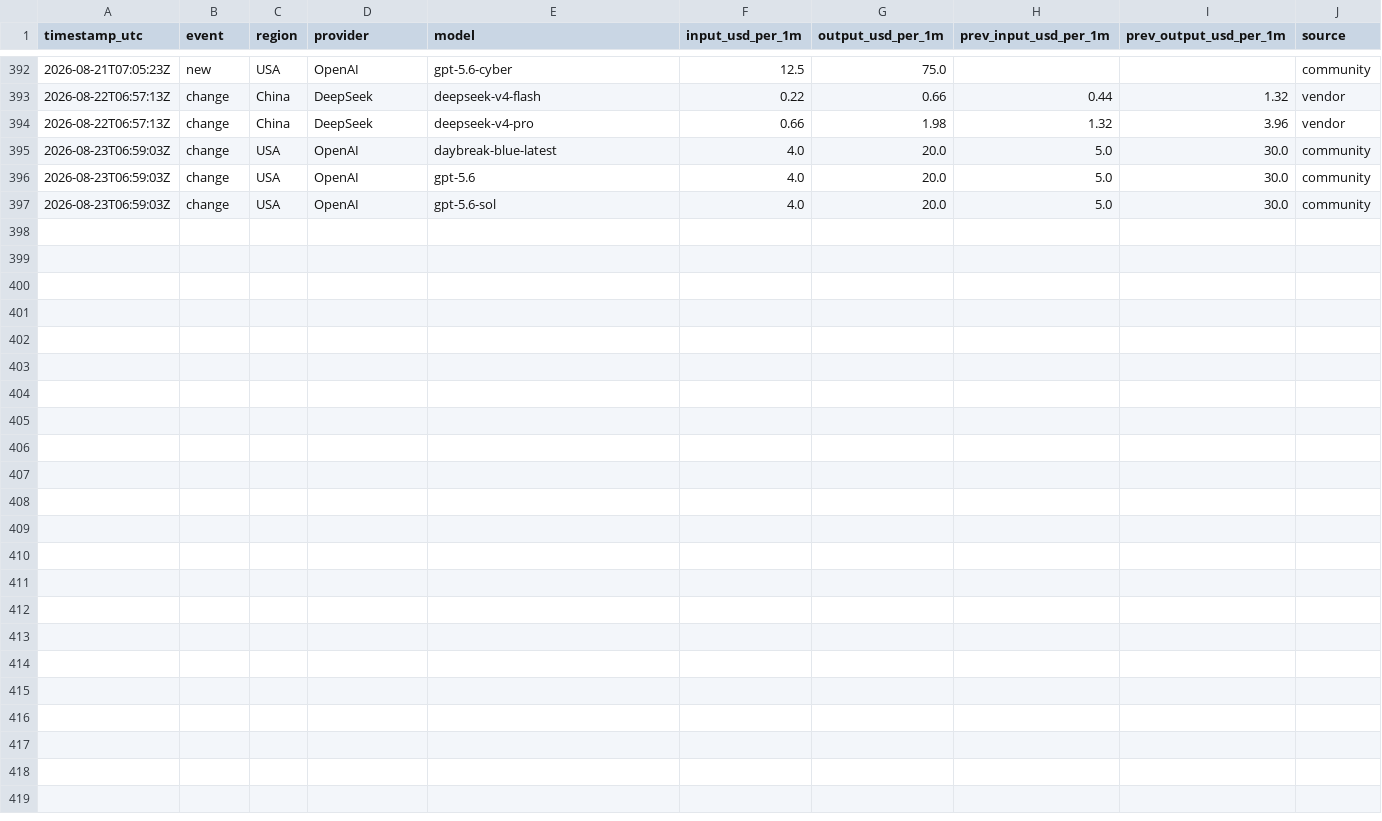
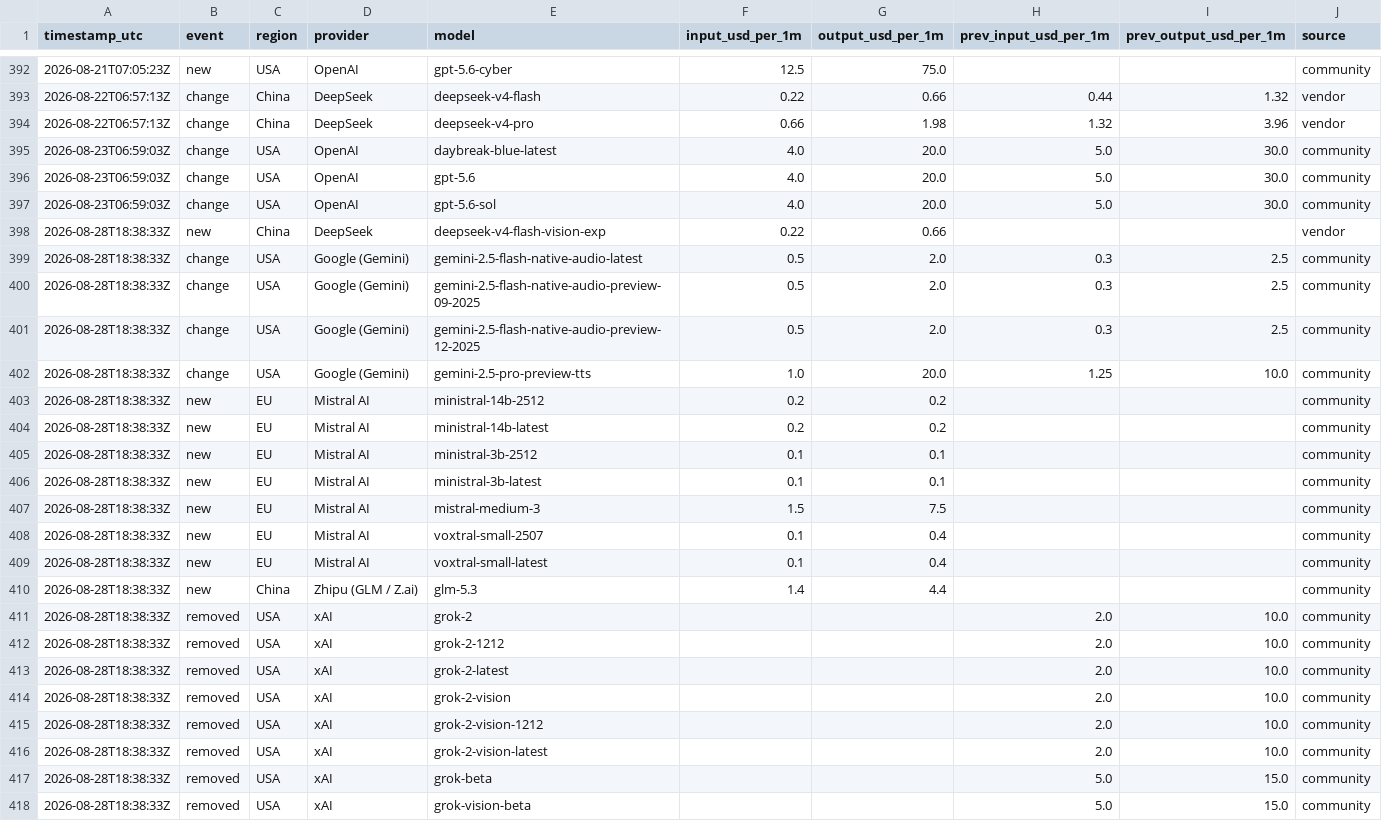
Before and after one commit to Filip-Vitek/ai-prices-monitor, a CSV file: data/prices.csv, drawn as a sheet; only a part is shown, gaps mark what is left out.

```diff
--- a/data/prices.csv
+++ b/data/prices.csv
@@ -397 +397,22 @@ timestamp_utc,event,region,provider,model,input_usd_per_1m,output_usd_per_1m,pre
 2026-08-23T06:59:03Z,change,USA,OpenAI,gpt-5.6-sol,4.0,20.0,5.0,30.0,community
+2026-08-28T18:38:33Z,new,China,DeepSeek,deepseek-v4-flash-vision-exp,0.22,0.66,,,vendor
+2026-08-28T18:38:33Z,change,USA,Google (Gemini),gemini-2.5-flash-native-audio-latest,0.5,2.0,0.3,2.5,community
+2026-08-28T18:38:33Z,change,USA,Google (Gemini),gemini-2.5-flash-native-audio-preview-09-2025,0.5,2.0,0.3,2.5,community
+2026-08-28T18:38:33Z,change,USA,Google (Gemini),gemini-2.5-flash-native-audio-preview-12-2025,0.5,2.0,0.3,2.5,community
+2026-08-28T18:38:33Z,change,USA,Google (Gemini),gemini-2.5-pro-preview-tts,1.0,20.0,1.25,10.0,community
+2026-08-28T18:38:33Z,new,EU,Mistral AI,ministral-14b-2512,0.2,0.2,,,community
+2026-08-28T18:38:33Z,new,EU,Mistral AI,ministral-14b-latest,0.2,0.2,,,community
+2026-08-28T18:38:33Z,new,EU,Mistral AI,ministral-3b-2512,0.1,0.1,,,community
+2026-08-28T18:38:33Z,new,EU,Mistral AI,ministral-3b-latest,0.1,0.1,,,community
+2026-08-28T18:38:33Z,new,EU,Mistral AI,mistral-medium-3,1.5,7.5,,,community
+2026-08-28T18:38:33Z,new,EU,Mistral AI,voxtral-small-2507,0.1,0.4,,,community
+2026-08-28T18:38:33Z,new,EU,Mistral AI,voxtral-small-latest,0.1,0.4,,,community
+2026-08-28T18:38:33Z,new,China,Zhipu (GLM / Z.ai),glm-5.3,1.4,4.4,,,community
+2026-08-28T18:38:33Z,removed,USA,xAI,grok-2,,,2.0,10.0,community
+2026-08-28T18:38:33Z,removed,USA,xAI,grok-2-1212,,,2.0,10.0,community
+2026-08-28T18:38:33Z,removed,USA,xAI,grok-2-latest,,,2.0,10.0,community
+2026-08-28T18:38:33Z,removed,USA,xAI,grok-2-vision,,,2.0,10.0,community
+2026-08-28T18:38:33Z,removed,USA,xAI,grok-2-vision-1212,,,2.0,10.0,community
+2026-08-28T18:38:33Z,removed,USA,xAI,grok-2-vision-latest,,,2.0,10.0,community
+2026-08-28T18:38:33Z,removed,USA,xAI,grok-beta,,,5.0,15.0,community
+2026-08-28T18:38:33Z,removed,USA,xAI,grok-vision-beta,,,5.0,15.0,community
```
Also changed, not shown: 1 other file.
